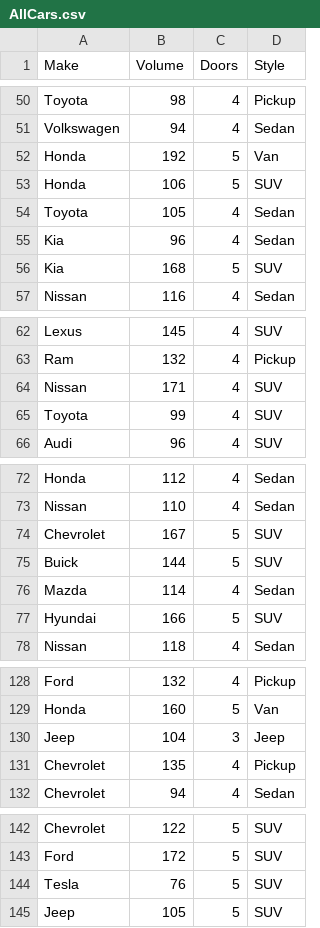
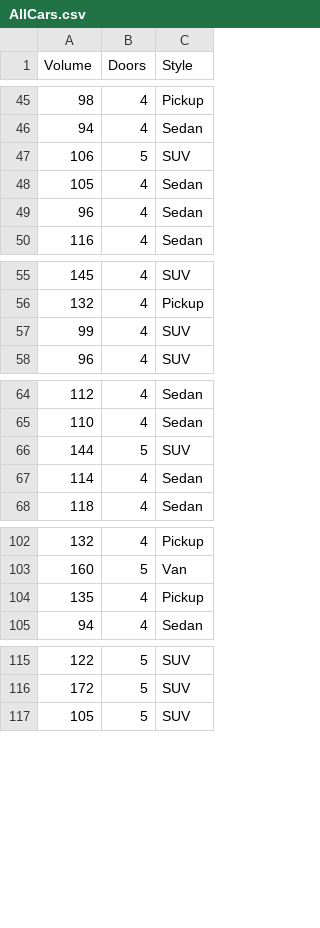
Before and after one commit to UMClassroom-CSC345-26S/csc345-26s-labtask-02-headrickrocks, a CSV file: AllCars.csv, drawn as a sheet; only a part is shown, gaps mark what is left out; the diff covers the shown part only; the diff names each change by its address in the sheet, - before the commit and + after, or states it on an @@ line.

```diff
--- a/AllCars.csv
+++ b/AllCars.csv
-column A (Make), rows 50-51: Toyota | Volkswagen; rows 53-55: Honda | Toyota | Kia; row 57: Nissan; rows 62-63: Lexus | Ram; rows 65-66: Toyota | Audi; rows 72-73: Honda | Nissan; rows 75-76: Buick | Mazda; row 78: Nissan; rows 128-129: Ford | Honda; rows 131-132: Chevrolet | Chevrolet; rows 142-143: Chevrolet | Ford; row 145: Jeep
-row 52: Honda | 192 | 5 | Van
-row 56: Kia | 168 | 5 | SUV
-row 64: Nissan | 171 | 4 | SUV
-row 74: Chevrolet | 167 | 5 | SUV
-row 77: Hyundai | 166 | 5 | SUV
-row 130: Jeep | 104 | 3 | Jeep
-row 144: Tesla | 76 | 5 | SUV
```
Also changed, not shown: 23 removed rows elsewhere in this file, 4 other files.
